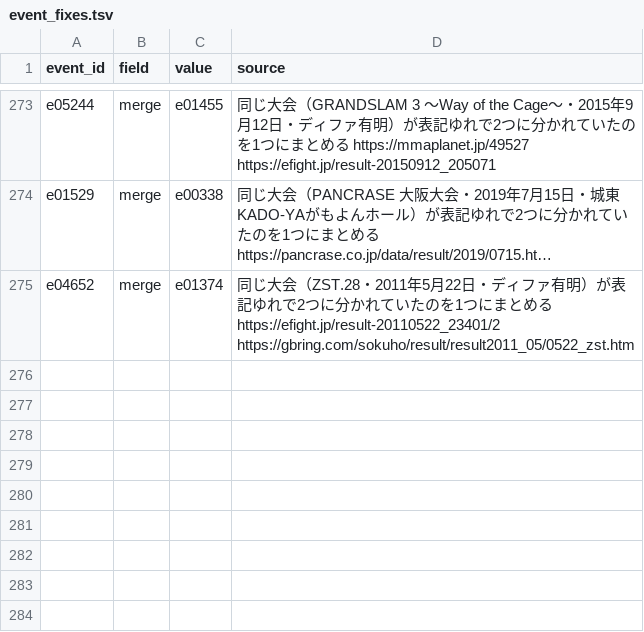
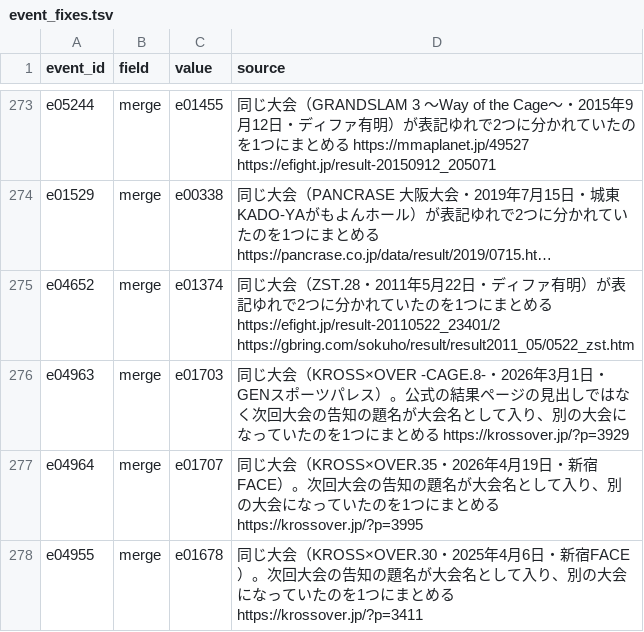
Before and after one commit to japan-mma-record/japan-mma-record.github.io, a TSV file: data/event_fixes.tsv, drawn as a sheet; only a part is shown, gaps mark what is left out; long unchanged cells end in …; the diff names each change by its address in the sheet, - before the commit and + after, or states it on an @@ line.

```diff
--- a/data/event_fixes.tsv
+++ b/data/event_fixes.tsv
+row 276: e04963 | merge | e01703 | 同じ大会（KROSS×OVER -CAGE.8-・2026年3月1日・GENスポーツパレス）。公式の結果ページの見出しではなく次回大会の告知の題名が大会名として入り、別の大会になっていたのを1つにまとめる https://krossover.jp/?p=3929
+row 277: e04964 | merge | e01707 | 同じ大会（KROSS×OVER.35・2026年4月19日・新宿FACE）。次回大会の告知の題名が大会名として入り、別の大会になっていたのを1つにまとめる https://krossover.jp/?p=3995
+row 278: e04955 | merge | e01678 | 同じ大会（KROSS×OVER.30・2025年4月6日・新宿FACE）。次回大会の告知の題名が大会名として入り、別の大会になっていたのを1つにまとめる https://krossover.jp/?p=3411
```
